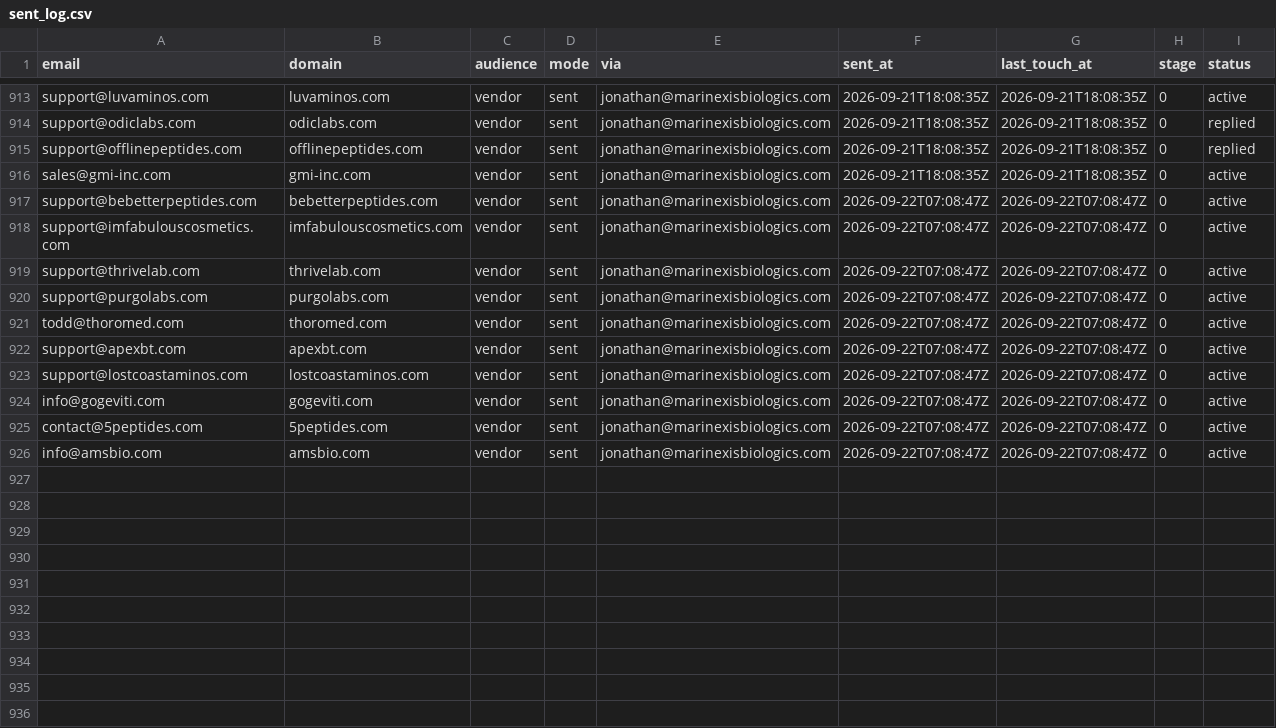
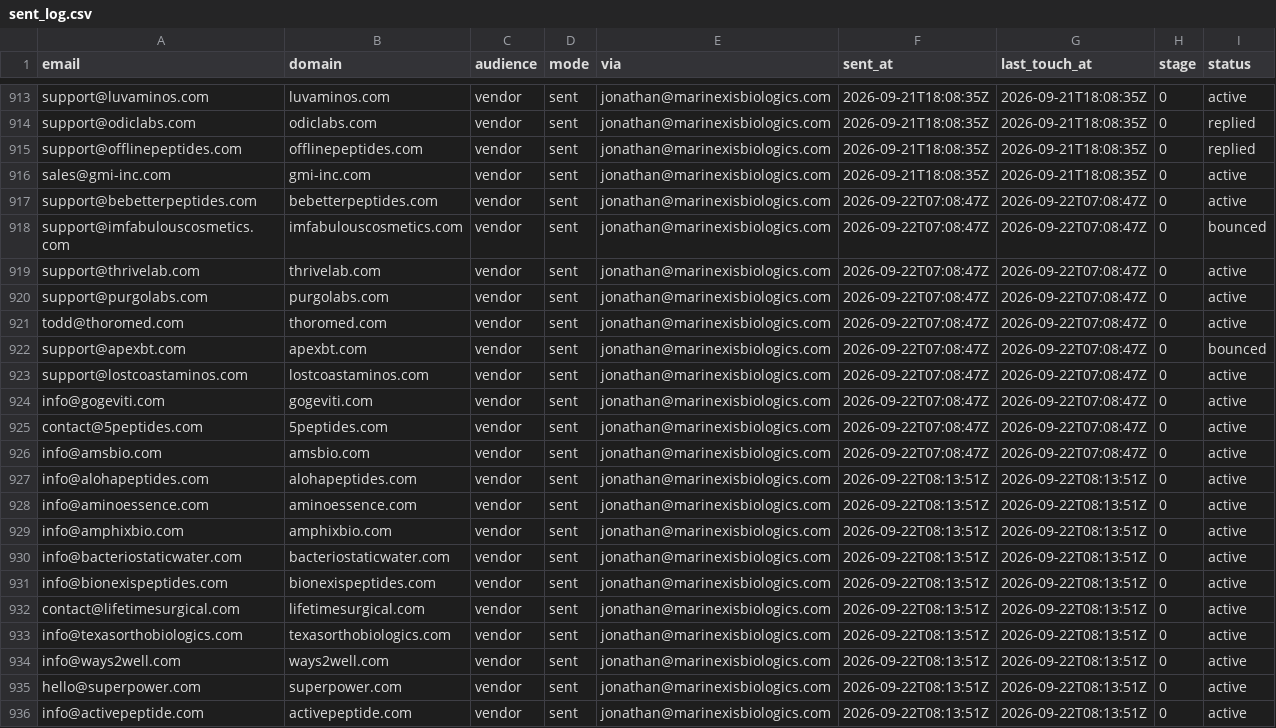
Before and after one commit to cfnoperations1-cell/g, a CSV file: outreach/sent_log.csv, drawn as a sheet; only a part is shown, gaps mark what is left out.

```diff
--- a/outreach/sent_log.csv
+++ b/outreach/sent_log.csv
@@ -917,3 +917,3 @@ sales@gmi-inc.com,gmi-inc.com,vendor,sent,jonathan@marinexisbiologics.com,2026-0
 support@bebetterpeptides.com,bebetterpeptides.com,vendor,sent,jonathan@marinexisbiologics.com,2026-09-22T07:08:47Z,2026-09-22T07:08:47Z,0,active
-support@imfabulouscosmetics.com,imfabulouscosmetics.com,vendor,sent,jonathan@marinexisbiologics.com,2026-09-22T07:08:47Z,2026-09-22T07:08:47Z,0,active
+support@imfabulouscosmetics.com,imfabulouscosmetics.com,vendor,sent,jonathan@marinexisbiologics.com,2026-09-22T07:08:47Z,2026-09-22T07:08:47Z,0,bounced
 support@thrivelab.com,thrivelab.com,vendor,sent,jonathan@marinexisbiologics.com,2026-09-22T07:08:47Z,2026-09-22T07:08:47Z,0,active
@@ -921,3 +921,3 @@ support@purgolabs.com,purgolabs.com,vendor,sent,jonathan@marinexisbiologics.com,
 todd@thoromed.com,thoromed.com,vendor,sent,jonathan@marinexisbiologics.com,2026-09-22T07:08:47Z,2026-09-22T07:08:47Z,0,active
-support@apexbt.com,apexbt.com,vendor,sent,jonathan@marinexisbiologics.com,2026-09-22T07:08:47Z,2026-09-22T07:08:47Z,0,active
+support@apexbt.com,apexbt.com,vendor,sent,jonathan@marinexisbiologics.com,2026-09-22T07:08:47Z,2026-09-22T07:08:47Z,0,bounced
 support@lostcoastaminos.com,lostcoastaminos.com,vendor,sent,jonathan@marinexisbiologics.com,2026-09-22T07:08:47Z,2026-09-22T07:08:47Z,0,active
@@ -926 +926,11 @@ contact@5peptides.com,5peptides.com,vendor,sent,jonathan@marinexisbiologics.com,
 info@amsbio.com,amsbio.com,vendor,sent,jonathan@marinexisbiologics.com,2026-09-22T07:08:47Z,2026-09-22T07:08:47Z,0,active
+info@alohapeptides.com,alohapeptides.com,vendor,sent,jonathan@marinexisbiologics.com,2026-09-22T08:13:51Z,2026-09-22T08:13:51Z,0,active
+info@aminoessence.com,aminoessence.com,vendor,sent,jonathan@marinexisbiologics.com,2026-09-22T08:13:51Z,2026-09-22T08:13:51Z,0,active
+info@amphixbio.com,amphixbio.com,vendor,sent,jonathan@marinexisbiologics.com,2026-09-22T08:13:51Z,2026-09-22T08:13:51Z,0,active
+info@bacteriostaticwater.com,bacteriostaticwater.com,vendor,sent,jonathan@marinexisbiologics.com,2026-09-22T08:13:51Z,2026-09-22T08:13:51Z,0,active
+info@bionexispeptides.com,bionexispeptides.com,vendor,sent,jonathan@marinexisbiologics.com,2026-09-22T08:13:51Z,2026-09-22T08:13:51Z,0,active
+contact@lifetimesurgical.com,lifetimesurgical.com,vendor,sent,jonathan@marinexisbiologics.com,2026-09-22T08:13:51Z,2026-09-22T08:13:51Z,0,active
+info@texasorthobiologics.com,texasorthobiologics.com,vendor,sent,jonathan@marinexisbiologics.com,2026-09-22T08:13:51Z,2026-09-22T08:13:51Z,0,active
+info@ways2well.com,ways2well.com,vendor,sent,jonathan@marinexisbiologics.com,2026-09-22T08:13:51Z,2026-09-22T08:13:51Z,0,active
+hello@superpower.com,superpower.com,vendor,sent,jonathan@marinexisbiologics.com,2026-09-22T08:13:51Z,2026-09-22T08:13:51Z,0,active
+info@activepeptide.com,activepeptide.com,vendor,sent,jonathan@marinexisbiologics.com,2026-09-22T08:13:51Z,2026-09-22T08:13:51Z,0,active
```
Also changed, not shown: 3 other files.
